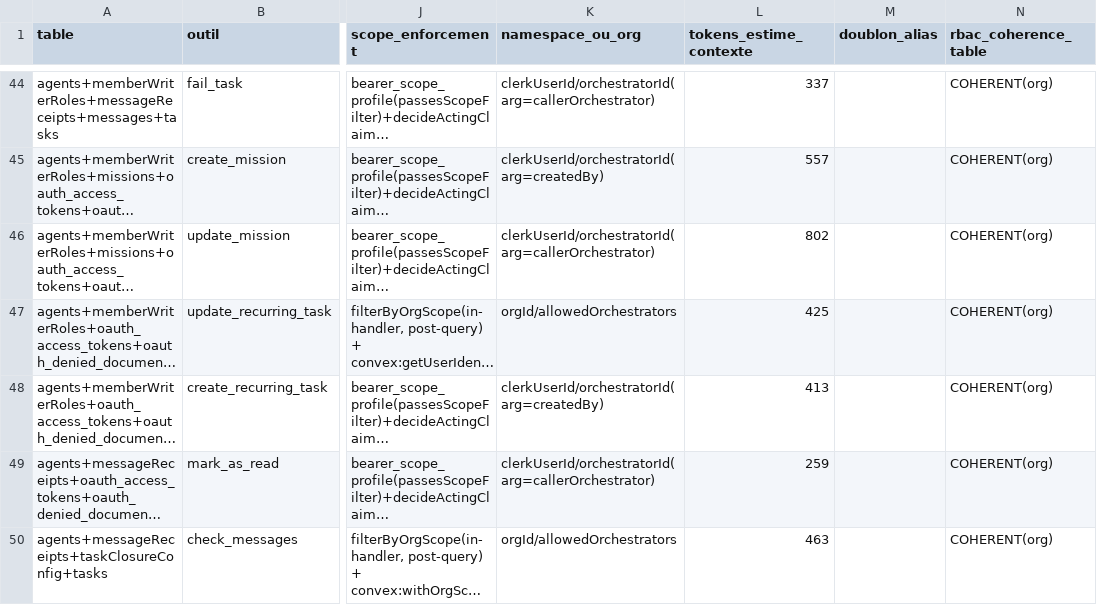
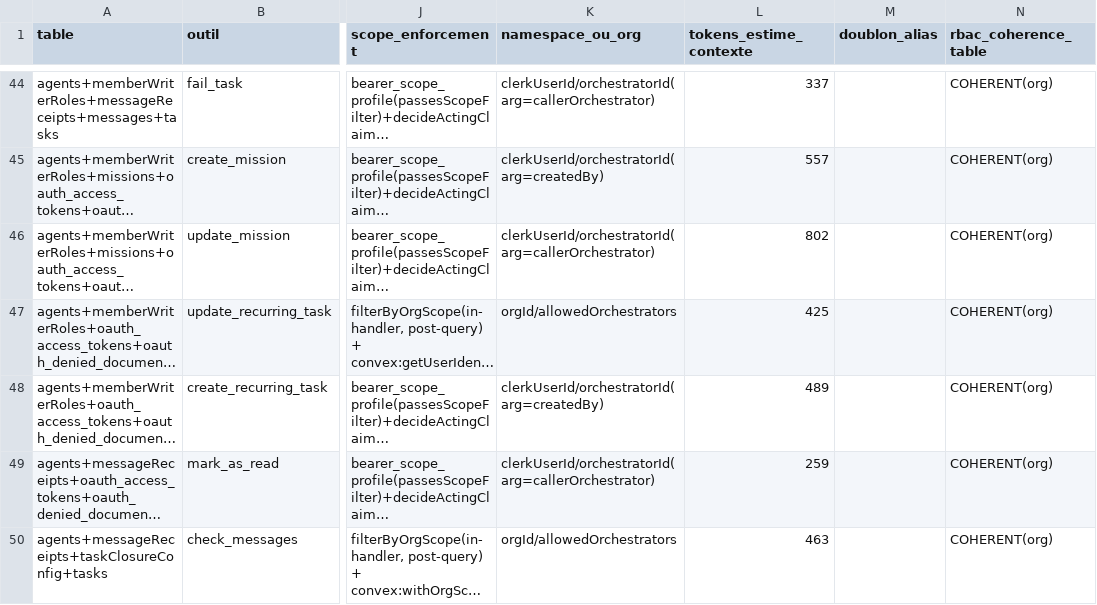
Before and after one commit to vantageos-agency/vantage-peers, a CSV file: .backend-doctor/vp-by-tool.csv, drawn as a sheet; only a part is shown, gaps mark what is left out; long unchanged cells end in …; the diff names each change by its address in the sheet, - before the commit and + after, or states it on an @@ line.

Commit message:
fix(tasks): every task insert door carries a non-empty project or is refused TASK_PROJECT_REQUIRED; noDurationTasksTruncated means only the list cap (task k174n9czcs7x77j2hrvqz6n4hh8hrnsb)
- shared helper convex/lib/taskProject.ts (requireProject), used by the webhook create, deploy and review automations, recurring create/update/spawn, template instantiation and OKF import
- create_recurring_task requires project; legacy project-less schedules are skipped with a logged TASK_PROJECT_REQUIRED reason
- OKF import reports a project-less task in conflicts instead of writing it
- existing tests seed a project where they reach these doors

```diff
--- a/.backend-doctor/vp-by-tool.csv
+++ b/.backend-doctor/vp-by-tool.csv
-L48 (tokens_estime_contexte): 413
+L48 (tokens_estime_contexte): 489
```
Also changed, not shown: 43 other files.
